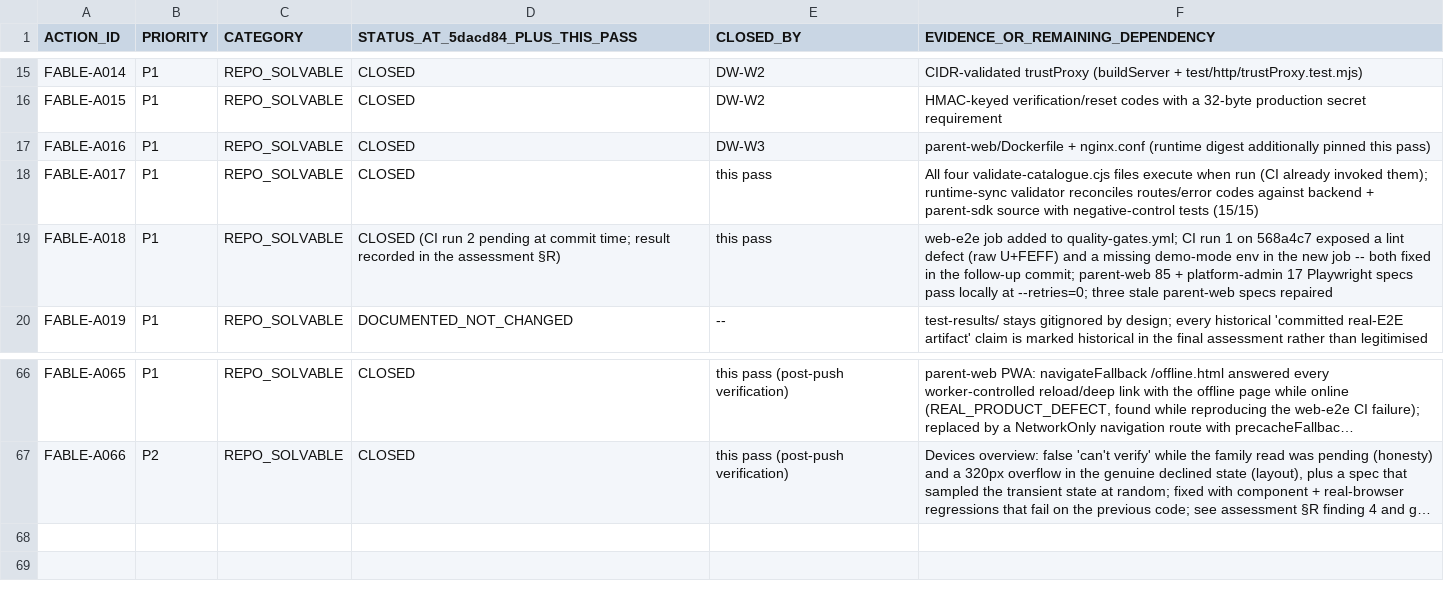
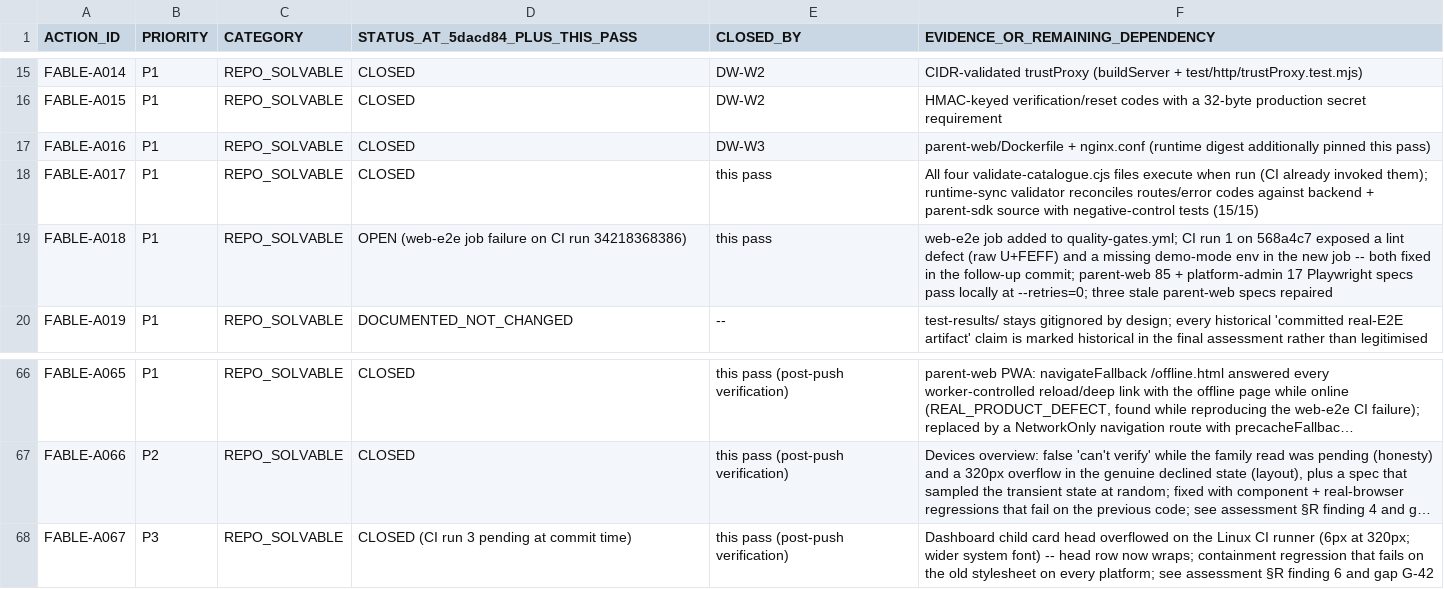
Before and after one commit to mosa-ali/PCA, a CSV file: docs/supervision/PCA_FABLE_ACTION_CLOSURE_2026-09-08.csv, drawn as a sheet; only a part is shown, gaps mark what is left out; long unchanged cells end in …; the diff names each change by its address in the sheet, - before the commit and + after, or states it on an @@ line.

```diff
--- a/docs/supervision/PCA_FABLE_ACTION_CLOSURE_2026-09-08.csv
+++ b/docs/supervision/PCA_FABLE_ACTION_CLOSURE_2026-09-08.csv
-D19 (STATUS_AT_5dacd84_PLUS_THIS_PASS): CLOSED (CI run 2 pending at commit time; result recorded in the assessment §R)
+D19 (STATUS_AT_5dacd84_PLUS_THIS_PASS): OPEN (web-e2e job failure on CI run 34218368386)
+row 68: FABLE-A067 | P3 | REPO_SOLVABLE | CLOSED (CI run 3 pending at commit time) | this pass (post-push verification) | Dashboard child card head overflowed on the Linux CI runner (6px at 320px; wider system font) -- head row now wraps; containment regression that fails on the old stylesheet on every platform; see assessment §R finding 6 and gap G-42
```
Also changed, not shown: docs/supervision/PCA_FINAL_GAP_MATRIX_2026-09-08.csv, 4 other files.
